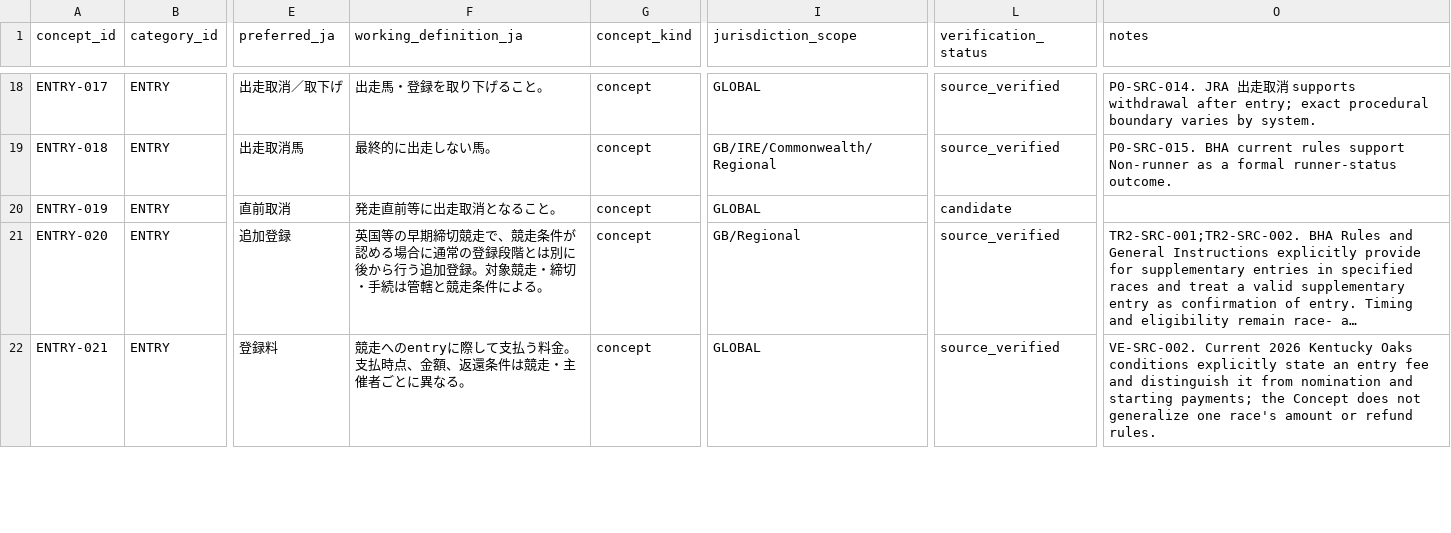
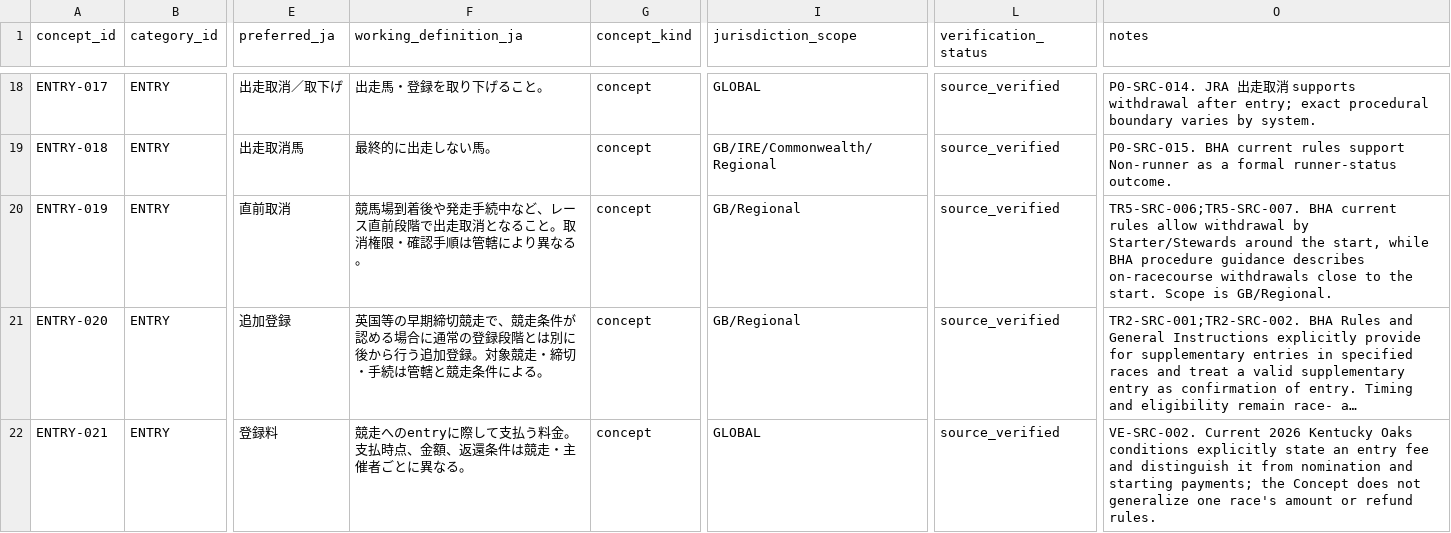
Before and after one commit to badjoke-lab/where-horses-run, a TSV file: data/glossary-master/concepts/03-entry.tsv, drawn as a sheet; only a part is shown, gaps mark what is left out; long unchanged cells end in …; the diff names each change by its address in the sheet, - before the commit and + after, or states it on an @@ line.

Commit message:
data: verify late withdrawal terminology

```diff
--- a/data/glossary-master/concepts/03-entry.tsv
+++ b/data/glossary-master/concepts/03-entry.tsv
-F20 (working_definition_ja): 発走直前等に出走取消となること。
+F20 (working_definition_ja): 競馬場到着後や発走手続中など、レース直前段階で出走取消となること。取消権限・確認手順は管轄により異なる。
-I20 (jurisdiction_scope): GLOBAL
+I20 (jurisdiction_scope): GB/Regional
-L20 (verification_status): candidate
+L20 (verification_status): source_verified
-O20 (notes): (empty)
+O20 (notes): TR5-SRC-006;TR5-SRC-007. BHA current rules allow withdrawal by Starter/Stewards around the start, while BHA procedure guidance describes on-racecourse withdrawals close to the start. Scope is GB/Regional.
```
